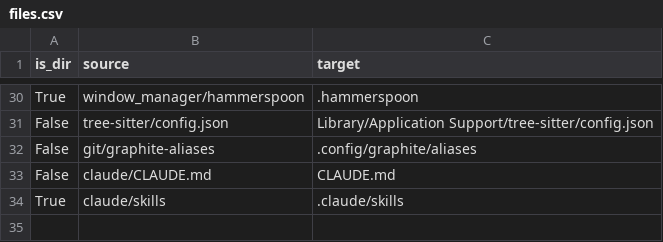
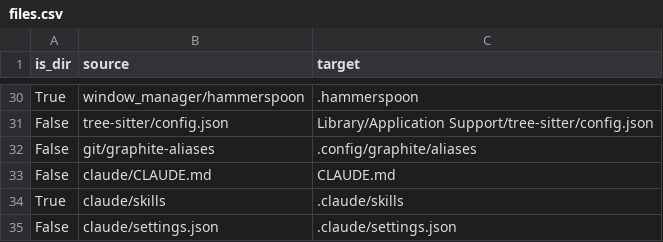
Before and after one commit to JRasmusBm/dotfiles, a CSV file: files.csv, drawn as a sheet; only a part is shown, gaps mark what is left out; the diff names each change by its address in the sheet, - before the commit and + after, or states it on an @@ line.

Commit message:
feat(claude): add global settings to dotfiles

```diff
--- a/files.csv
+++ b/files.csv
+row 35: False | claude/settings.json | .claude/settings.json
```
Also changed, not shown: 1 other file.
